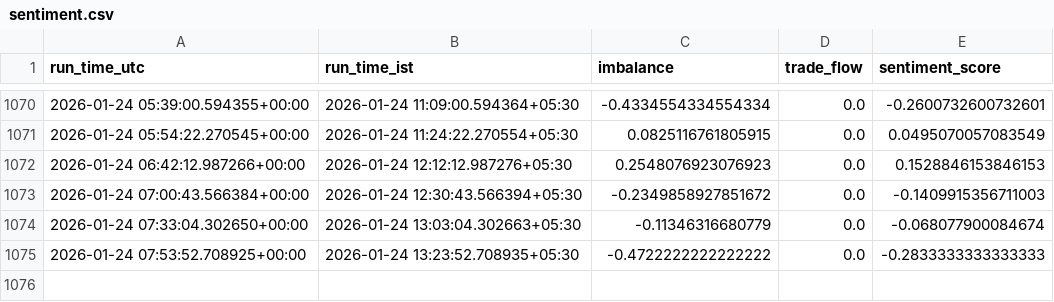
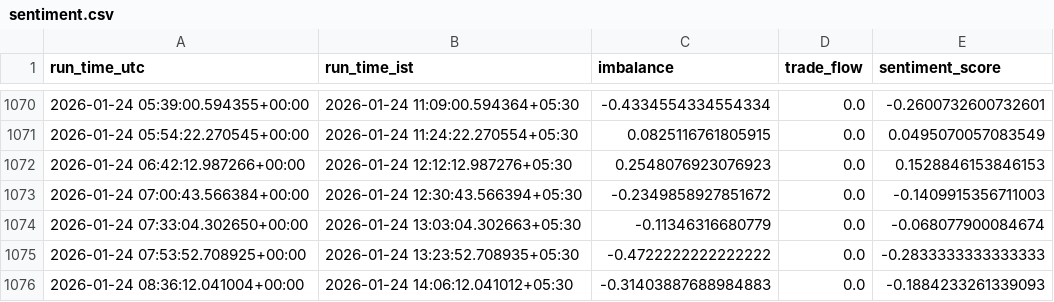
Before and after one commit to shardu28/eth-ai-trading-agent, a CSV file: sentiment.csv, drawn as a sheet; only a part is shown, gaps mark what is left out; the diff names each change by its address in the sheet, - before the commit and + after, or states it on an @@ line.

```diff
--- a/sentiment.csv
+++ b/sentiment.csv
+row 1076: 2026-01-24 08:36:12.041004+00:00 | 2026-01-24 14:06:12.041012+05:30 | -0.31403887688984883 | 0.0 | -0.1884233261339093
```
Also changed, not shown: 1 other file.
